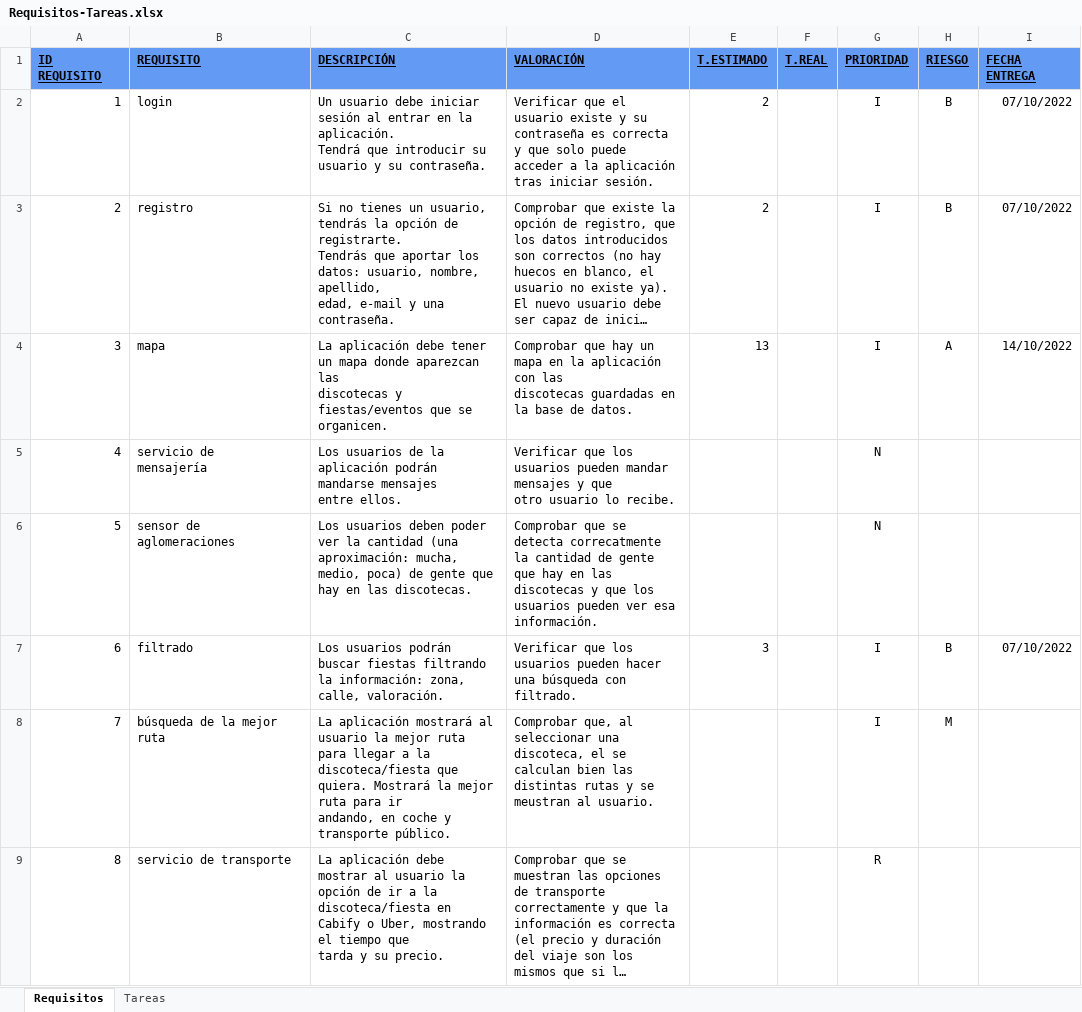
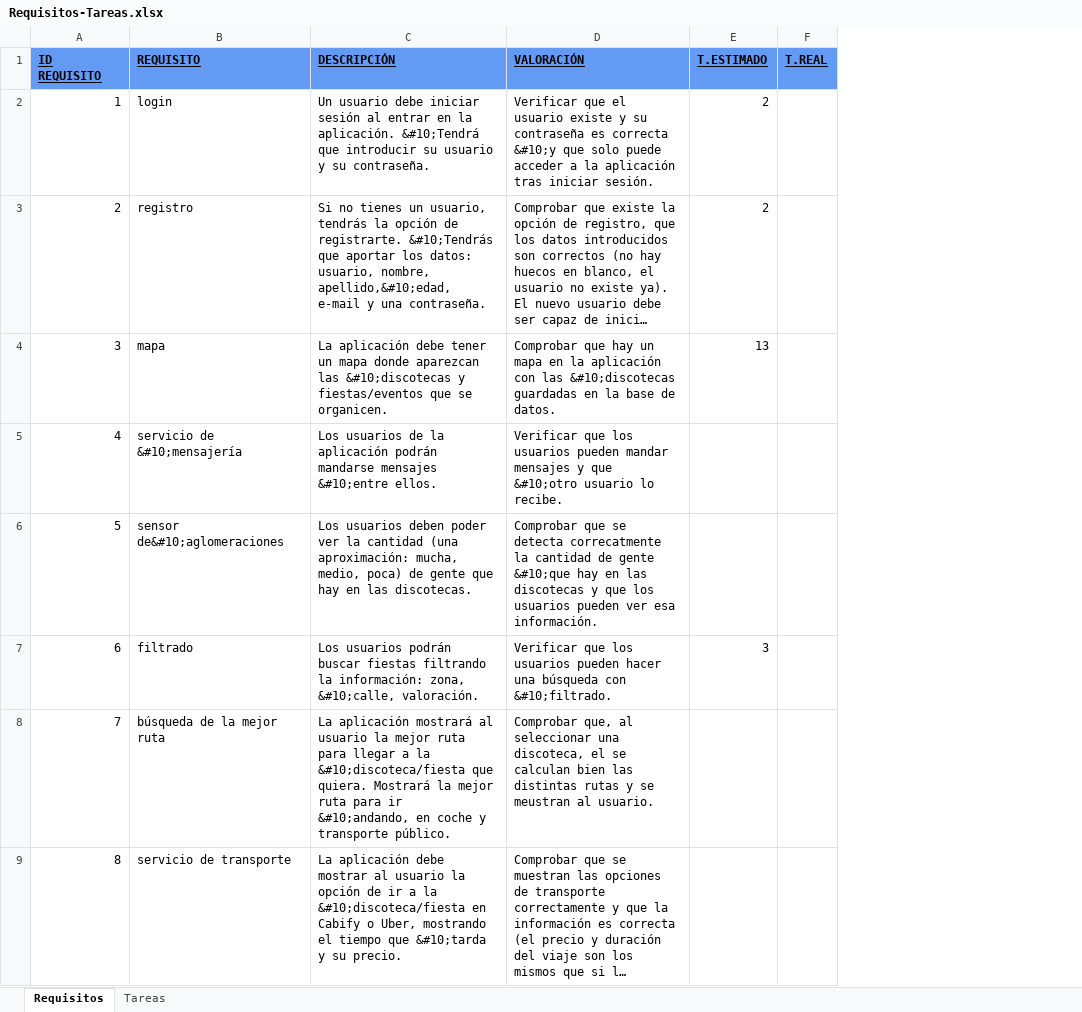
Before and after one commit to EXCALOFRIO/evently, an Excel workbook: Requisitos-Tareas.xlsx, sheet Requisitos, drawn as a sheet; only a part is shown; long unchanged cells end in …; values as stored, in another font and other column widths than the file's, no borders; removed rows and columns are numbered as before the commit, all else as after; ↵ is a line break in a cell; the diff covers the shown part only; the diff names each change by its address in the sheet, - before the commit and + after, or states it on an @@ line.

```diff
--- a/Requisitos-Tareas.xlsx (sheet Requisitos)
+++ b/Requisitos-Tareas.xlsx (sheet Requisitos)
-column G (PRIORIDAD), rows 2-9: I | I | I | N | N | I | I | R
-column H (RIESGO), rows 2-8: B | B | A |  |  | B | M
-column I (FECHA ENTREGA), rows 2-7: 07/10/2022 | 07/10/2022 | 14/10/2022 |  |  | 07/10/2022
-C2 (DESCRIPCIÓN): …la aplicación. ↵ Tendrá que introducir…
+C2 (DESCRIPCIÓN): …la aplicación. &#10;Tendrá que introducir…
-D2 (VALORACIÓN): …es correcta ↵ y que solo…
+D2 (VALORACIÓN): …es correcta &#10;y que solo…
-C3 (DESCRIPCIÓN): …de registrarte. ↵ Tendrás que aportar los datos: usuario, nombre, apellido, ↵ edad, e-mail y…
+C3 (DESCRIPCIÓN): …de registrarte. &#10;Tendrás que aportar los datos: usuario, nombre, apellido,&#10;edad, e-mail y…
-C4 (DESCRIPCIÓN): …aparezcan las ↵ discotecas y fiestas/eventos…
+C4 (DESCRIPCIÓN): …aparezcan las &#10;discotecas y fiestas/eventos…
-D4 (VALORACIÓN): …con las ↵ discotecas guardadas en…
+D4 (VALORACIÓN): …con las &#10;discotecas guardadas en…
-B5 (REQUISITO): servicio de ↵ mensajería
+B5 (REQUISITO): servicio de &#10;mensajería
-C5 (DESCRIPCIÓN): …mandarse mensajes ↵ entre ellos.
+C5 (DESCRIPCIÓN): …mandarse mensajes &#10;entre ellos.
-D5 (VALORACIÓN): …y que ↵ otro usuario lo…
+D5 (VALORACIÓN): …y que &#10;otro usuario lo…
-B6 (REQUISITO): sensor de ↵ aglomeraciones
+B6 (REQUISITO): sensor de&#10;aglomeraciones
-D6 (VALORACIÓN): …de gente ↵ que hay en…
+D6 (VALORACIÓN): …de gente &#10;que hay en…
-C7 (DESCRIPCIÓN): …información: zona, ↵ calle, valoración.
+C7 (DESCRIPCIÓN): …información: zona, &#10;calle, valoración.
-D7 (VALORACIÓN): …búsqueda con ↵ filtrado.
+D7 (VALORACIÓN): …búsqueda con &#10;filtrado.
-C8 (DESCRIPCIÓN): …a la ↵ discoteca/fiesta que quiera. Mostrará la mejor ruta para ir ↵ andando, en coche…
+C8 (DESCRIPCIÓN): …a la &#10;discoteca/fiesta que quiera. Mostrará la mejor ruta para ir &#10;andando, en coche…
-C9 (DESCRIPCIÓN): …a la ↵ discoteca/fiesta en Cabify o Uber, mostrando el tiempo que ↵ tarda y su…
+C9 (DESCRIPCIÓN): …a la &#10;discoteca/fiesta en Cabify o Uber, mostrando el tiempo que &#10;tarda y su…
```
Also changed, not shown: 1 added row, 3 removed rows and 18 edited cells elsewhere in this sheet, sheet Tareas, formulas that keep their value.
